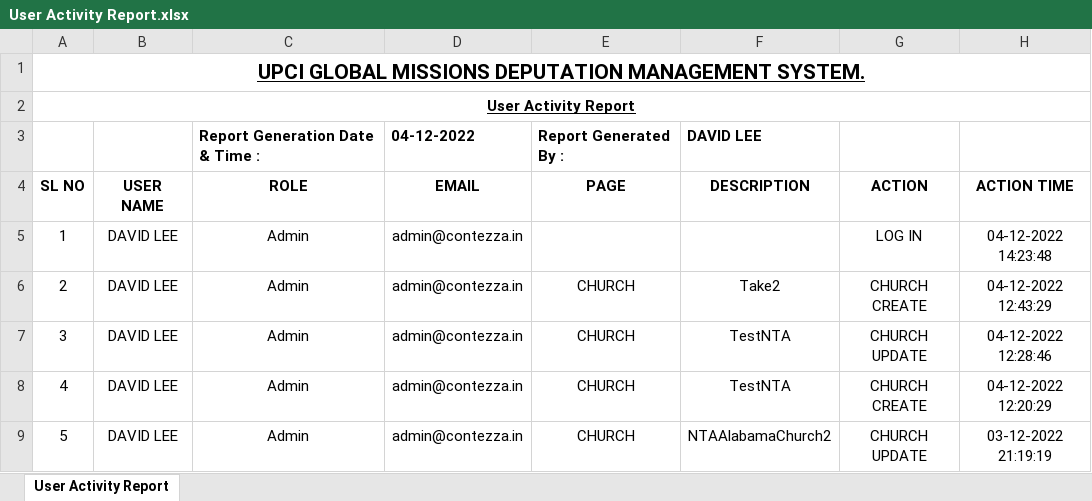
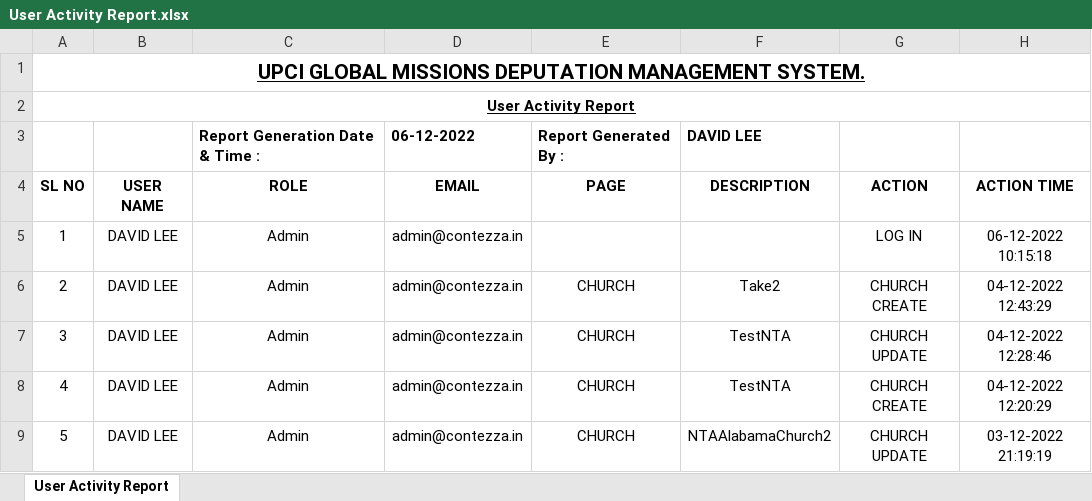
Before and after one commit to GMDeputation/gmdeputation, an Excel workbook: src/SFA/wwwroot/resources/reports/User Activity Report.xlsx, sheet User Activity Report, drawn as a sheet; values as stored, in another font and other column widths than the file's, no borders; the diff names each change by its address in the sheet, - before the commit and + after, or states it on an @@ line.

```diff
--- a/src/SFA/wwwroot/resources/reports/User Activity Report.xlsx (sheet User Activity Report)
+++ b/src/SFA/wwwroot/resources/reports/User Activity Report.xlsx (sheet User Activity Report)
-D3 (EMAIL): 04-12-2022
+D3 (EMAIL): 06-12-2022
-H5 (ACTION TIME): 04-12-2022 14:23:48
+H5 (ACTION TIME): 06-12-2022 10:15:18
```
Also changed, not shown: src/SFA/wwwroot/resources/reports/Pastor Contact List Report.xlsx, 45 other files.
